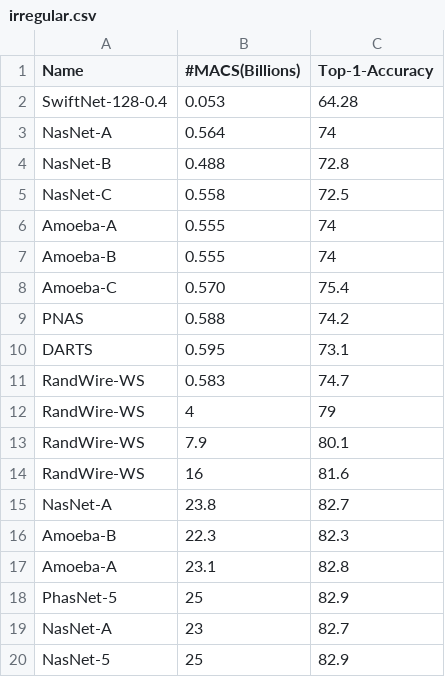
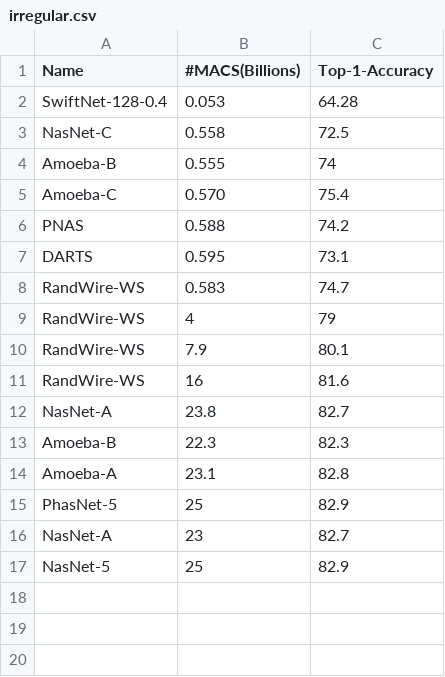
Before and after one commit to saman-aghazadeh/NeuralNetsPerformances, a CSV file: irregular.csv, drawn as a sheet.

Commit message:
Update irregular.csv

```diff
--- a/irregular.csv
+++ b/irregular.csv
@@ -2,6 +2,3 @@ Name,#MACS(Billions),Top-1-Accuracy
 SwiftNet-128-0.4,0.053,64.28
-NasNet-A,0.564,74
-NasNet-B,0.488,72.8
 NasNet-C,0.558,72.5
-Amoeba-A,0.555,74
 Amoeba-B,0.555,74
```
